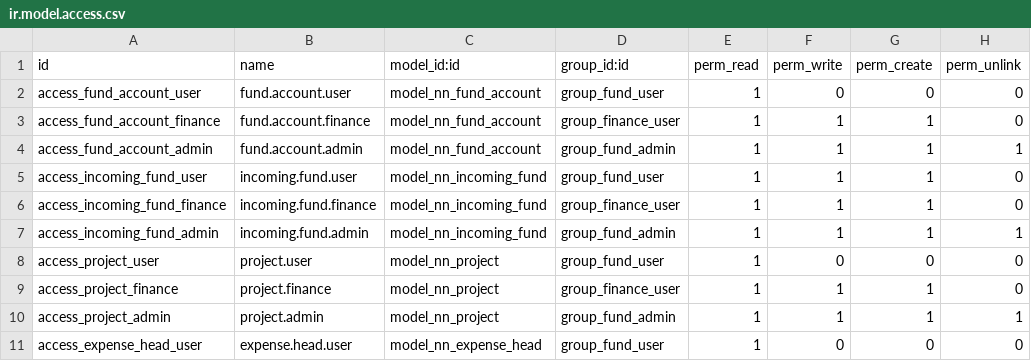
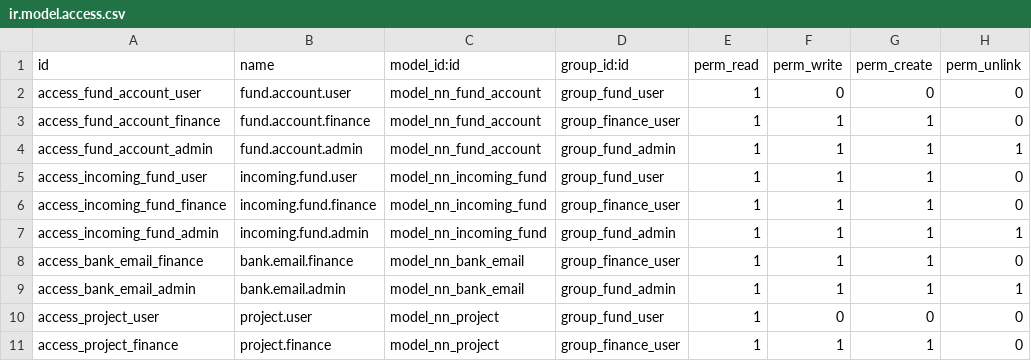
Before and after one commit to Muhammad-AIUB/nn_fund_management, a CSV file: addons/nn_fund_management/security/ir.model.access.csv, drawn as a sheet; only a part is shown; the shorter side is filled out with more unchanged rows.

Commit message:
Add bank email integration prototype
- nn.bank.email: parse bank notification emails into incoming funds
  - mail gateway (message_new) + a 'bank-funds' mail alias, or manual paste
    of the email body + a Parse button (for demo without a mail server)
  - heuristic regex parser extracts bank, masked account, reference, date,
    amount, sender; message-id captured
  - same email never processed twice (unique message_id)
  - duplicate transaction references detected and flagged
  - parse failures recorded on the record (error_log) and server log,
    never crash the gateway
  - no bank credentials in code; only parses received text
- Incoming funds gain a 'Pending Verification' state; email-created funds
  land there and are confirmed by Finance (action_confirm now allows it)
- Views, finance-only menu, ACLs, +4 tests

Fresh install: 0 failed, 0 errors of 28 tests.

```diff
--- a/addons/nn_fund_management/security/ir.model.access.csv
+++ b/addons/nn_fund_management/security/ir.model.access.csv
@@ -7,2 +7,4 @@ access_incoming_fund_finance,incoming.fund.finance,model_nn_incoming_fund,group_
 access_incoming_fund_admin,incoming.fund.admin,model_nn_incoming_fund,group_fund_admin,1,1,1,1
+access_bank_email_finance,bank.email.finance,model_nn_bank_email,group_finance_user,1,1,1,0
+access_bank_email_admin,bank.email.admin,model_nn_bank_email,group_fund_admin,1,1,1,1
 access_project_user,project.user,model_nn_project,group_fund_user,1,0,0,0
```
Also changed, not shown: 9 other files.
